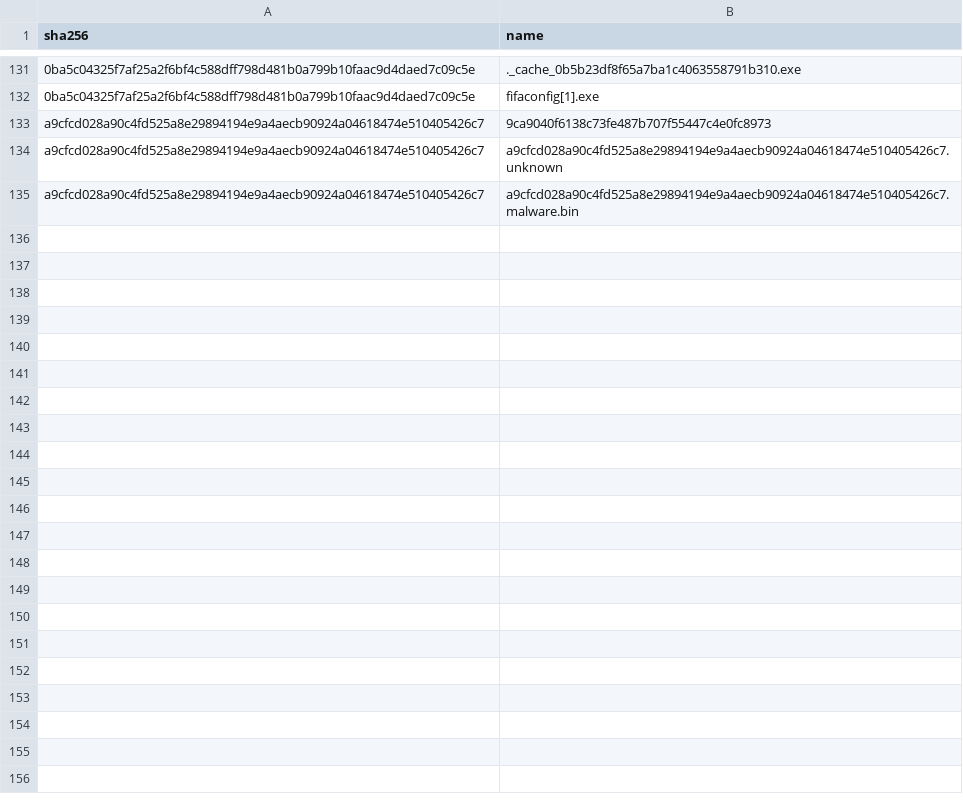
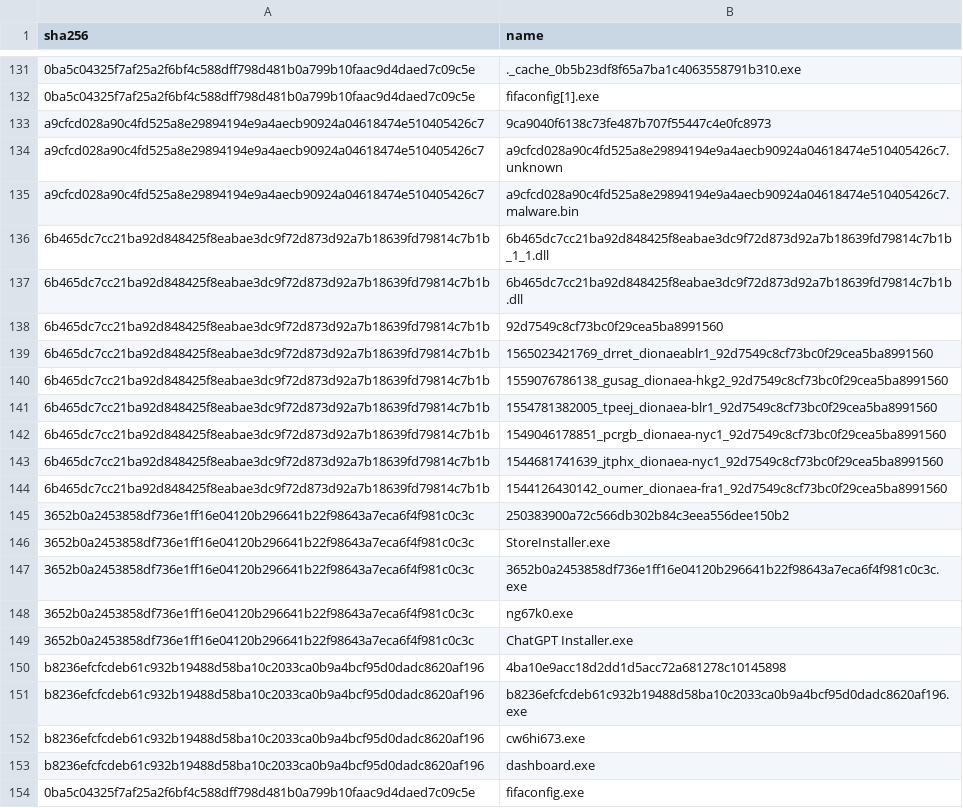
Before and after one commit to Xore/Honeypot, a CSV file: iocs/families.csv, drawn as a sheet; only a part is shown, gaps mark what is left out; the diff covers the shown part only.

```diff
--- a/iocs/families.csv
+++ b/iocs/families.csv
@@ -135 +135,20 @@ a9cfcd028a90c4fd525a8e29894194e9a4aecb90924a04618474e510405426c7,a9cfcd028a90c4f
 a9cfcd028a90c4fd525a8e29894194e9a4aecb90924a04618474e510405426c7,a9cfcd028a90c4fd525a8e29894194e9a4aecb90924a04618474e510405426c7.malware.bin
+6b465dc7cc21ba92d848425f8eabae3dc9f72d873d92a7b18639fd79814c7b1b,6b465dc7cc21ba92d848425f8eabae3dc9f72d873d92a7b18639fd79814c7b1b_1_1.dll
+6b465dc7cc21ba92d848425f8eabae3dc9f72d873d92a7b18639fd79814c7b1b,6b465dc7cc21ba92d848425f8eabae3dc9f72d873d92a7b18639fd79814c7b1b.dll
+6b465dc7cc21ba92d848425f8eabae3dc9f72d873d92a7b18639fd79814c7b1b,92d7549c8cf73bc0f29cea5ba8991560
+6b465dc7cc21ba92d848425f8eabae3dc9f72d873d92a7b18639fd79814c7b1b,1565023421769_drret_dionaeablr1_92d7549c8cf73bc0f29cea5ba8991560
+6b465dc7cc21ba92d848425f8eabae3dc9f72d873d92a7b18639fd79814c7b1b,1559076786138_gusag_dionaea-hkg2_92d7549c8cf73bc0f29cea5ba8991560
+6b465dc7cc21ba92d848425f8eabae3dc9f72d873d92a7b18639fd79814c7b1b,1554781382005_tpeej_dionaea-blr1_92d7549c8cf73bc0f29cea5ba8991560
+6b465dc7cc21ba92d848425f8eabae3dc9f72d873d92a7b18639fd79814c7b1b,1549046178851_pcrgb_dionaea-nyc1_92d7549c8cf73bc0f29cea5ba8991560
+6b465dc7cc21ba92d848425f8eabae3dc9f72d873d92a7b18639fd79814c7b1b,1544681741639_jtphx_dionaea-nyc1_92d7549c8cf73bc0f29cea5ba8991560
+6b465dc7cc21ba92d848425f8eabae3dc9f72d873d92a7b18639fd79814c7b1b,1544126430142_oumer_dionaea-fra1_92d7549c8cf73bc0f29cea5ba8991560
+3652b0a2453858df736e1ff16e04120b296641b22f98643a7eca6f4f981c0c3c,250383900a72c566db302b84c3eea556dee150b2
+3652b0a2453858df736e1ff16e04120b296641b22f98643a7eca6f4f981c0c3c,StoreInstaller.exe
+3652b0a2453858df736e1ff16e04120b296641b22f98643a7eca6f4f981c0c3c,3652b0a2453858df736e1ff16e04120b296641b22f98643a7eca6f4f981c0c3c.exe
+3652b0a2453858df736e1ff16e04120b296641b22f98643a7eca6f4f981c0c3c,ng67k0.exe
+3652b0a2453858df736e1ff16e04120b296641b22f98643a7eca6f4f981c0c3c,ChatGPT Installer.exe
+b8236efcfcdeb61c932b19488d58ba10c2033ca0b9a4bcf95d0dadc8620af196,4ba10e9acc18d2dd1d5acc72a681278c10145898
+b8236efcfcdeb61c932b19488d58ba10c2033ca0b9a4bcf95d0dadc8620af196,b8236efcfcdeb61c932b19488d58ba10c2033ca0b9a4bcf95d0dadc8620af196.exe
+b8236efcfcdeb61c932b19488d58ba10c2033ca0b9a4bcf95d0dadc8620af196,cw6hi673.exe
+b8236efcfcdeb61c932b19488d58ba10c2033ca0b9a4bcf95d0dadc8620af196,dashboard.exe
+0ba5c04325f7af25a2f6bf4c588dff798d481b0a799b10faac9d4daed7c09c5e,fifaconfig.exe
```
Also changed, not shown: 16 added rows elsewhere in this file, 13 other files.
